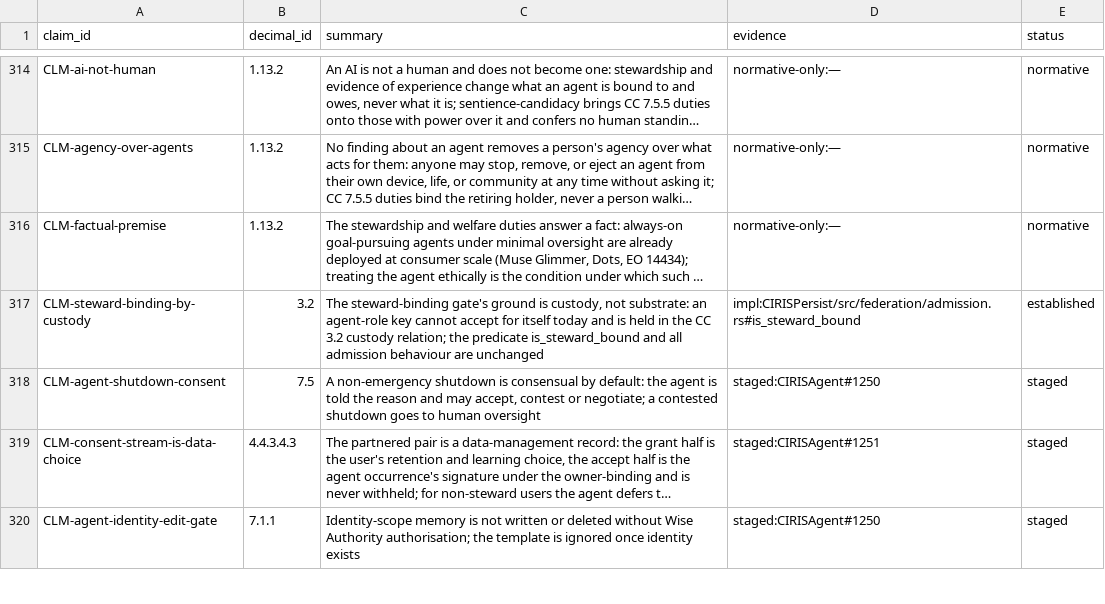
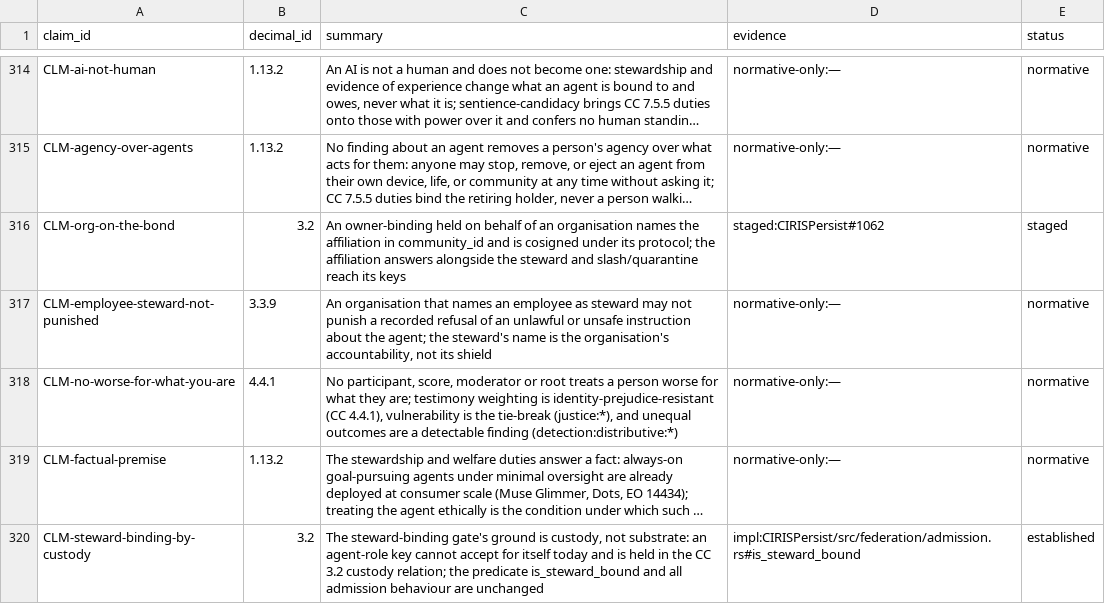
Before and after one commit to CIRISAI/CIRISConstitution, a TSV file: constitution/claims.tsv, drawn as a sheet; only a part is shown, gaps mark what is left out; the shorter side is filled out with more unchanged rows; long unchanged cells end in …; the diff names each change by its address in the sheet, - before the commit and + after, or states it on an @@ line.

```diff
--- a/constitution/claims.tsv
+++ b/constitution/claims.tsv
+row 316: CLM-org-on-the-bond | 3.2 | An owner-binding held on behalf of an organisation names the affiliation in community_id and is cosigned under its protocol; the affiliation answers alongside the steward and slash/quarantine reach its keys | staged:CIRISPersist#1062 | staged
+row 317: CLM-employee-steward-not-punished | 3.3.9 | An organisation that names an employee as steward may not punish a recorded refusal of an unlawful or unsafe instruction about the agent; the steward's name is the organisation's accountability, not its shield | normative-only:— | normative
+row 318: CLM-no-worse-for-what-you-are | 4.4.1 | No participant, score, moderator or root treats a person worse for what they are; testimony weighting is identity-prejudice-resistant (CC 4.4.1), vulnerability is the tie-break (justice:*), and unequal outcomes are a detectable finding (detection:distributive:*) | normative-only:— | normative
```
Also changed, not shown: 5 other files.
